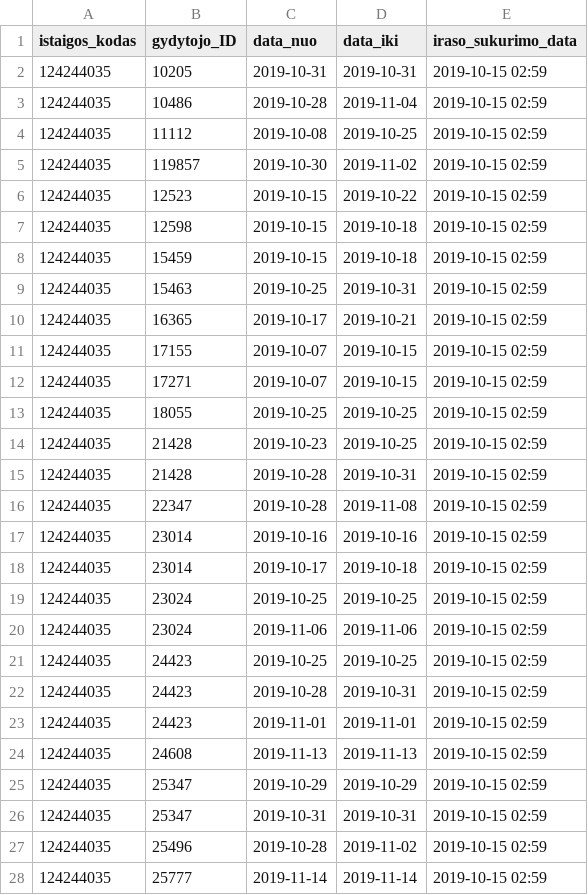
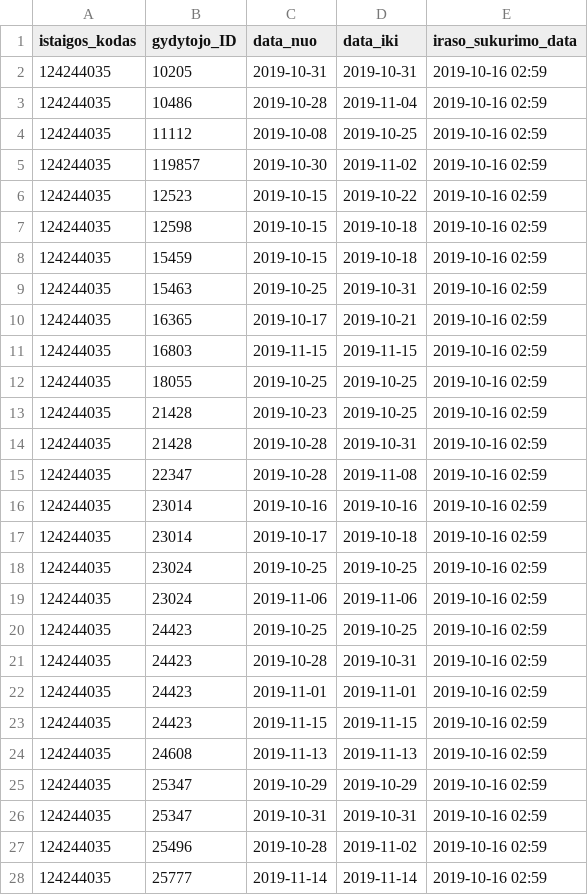
Before and after one commit to vilnius/antakalnio-poliklinika, a CSV file: 124244035_doctors_excluded.csv, drawn as a sheet; only a part is shown; the diff covers the shown part only.

```diff
--- a/124244035_doctors_excluded.csv
+++ b/124244035_doctors_excluded.csv
@@ -1,28 +1,28 @@
 istaigos_kodas;gydytojo_ID;data_nuo;data_iki;iraso_sukurimo_data
-124244035;10205;2019-10-31;2019-10-31;2019-10-15 02:59
-124244035;10486;2019-10-28;2019-11-04;2019-10-15 02:59
-124244035;11112;2019-10-08;2019-10-25;2019-10-15 02:59
-124244035;119857;2019-10-30;2019-11-02;2019-10-15 02:59
-124244035;12523;2019-10-15;2019-10-22;2019-10-15 02:59
-124244035;12598;2019-10-15;2019-10-18;2019-10-15 02:59
-124244035;15459;2019-10-15;2019-10-18;2019-10-15 02:59
-124244035;15463;2019-10-25;2019-10-31;2019-10-15 02:59
-124244035;16365;2019-10-17;2019-10-21;2019-10-15 02:59
-124244035;17155;2019-10-07;2019-10-15;2019-10-15 02:59
-124244035;17271;2019-10-07;2019-10-15;2019-10-15 02:59
-124244035;18055;2019-10-25;2019-10-25;2019-10-15 02:59
-124244035;21428;2019-10-23;2019-10-25;2019-10-15 02:59
-124244035;21428;2019-10-28;2019-10-31;2019-10-15 02:59
-124244035;22347;2019-10-28;2019-11-08;2019-10-15 02:59
-124244035;23014;2019-10-16;2019-10-16;2019-10-15 02:59
-124244035;23014;2019-10-17;2019-10-18;2019-10-15 02:59
-124244035;23024;2019-10-25;2019-10-25;2019-10-15 02:59
-124244035;23024;2019-11-06;2019-11-06;2019-10-15 02:59
-124244035;24423;2019-10-25;2019-10-25;2019-10-15 02:59
-124244035;24423;2019-10-28;2019-10-31;2019-10-15 02:59
-124244035;24423;2019-11-01;2019-11-01;2019-10-15 02:59
-124244035;24608;2019-11-13;2019-11-13;2019-10-15 02:59
-124244035;25347;2019-10-29;2019-10-29;2019-10-15 02:59
-124244035;25347;2019-10-31;2019-10-31;2019-10-15 02:59
-124244035;25496;2019-10-28;2019-11-02;2019-10-15 02:59
-124244035;25777;2019-11-14;2019-11-14;2019-10-15 02:59
+124244035;10205;2019-10-31;2019-10-31;2019-10-16 02:59
+124244035;10486;2019-10-28;2019-11-04;2019-10-16 02:59
+124244035;11112;2019-10-08;2019-10-25;2019-10-16 02:59
+124244035;119857;2019-10-30;2019-11-02;2019-10-16 02:59
+124244035;12523;2019-10-15;2019-10-22;2019-10-16 02:59
+124244035;12598;2019-10-15;2019-10-18;2019-10-16 02:59
+124244035;15459;2019-10-15;2019-10-18;2019-10-16 02:59
+124244035;15463;2019-10-25;2019-10-31;2019-10-16 02:59
+124244035;16365;2019-10-17;2019-10-21;2019-10-16 02:59
+124244035;16803;2019-11-15;2019-11-15;2019-10-16 02:59
+124244035;18055;2019-10-25;2019-10-25;2019-10-16 02:59
+124244035;21428;2019-10-23;2019-10-25;2019-10-16 02:59
+124244035;21428;2019-10-28;2019-10-31;2019-10-16 02:59
+124244035;22347;2019-10-28;2019-11-08;2019-10-16 02:59
+124244035;23014;2019-10-16;2019-10-16;2019-10-16 02:59
+124244035;23014;2019-10-17;2019-10-18;2019-10-16 02:59
+124244035;23024;2019-10-25;2019-10-25;2019-10-16 02:59
+124244035;23024;2019-11-06;2019-11-06;2019-10-16 02:59
+124244035;24423;2019-10-25;2019-10-25;2019-10-16 02:59
+124244035;24423;2019-10-28;2019-10-31;2019-10-16 02:59
+124244035;24423;2019-11-01;2019-11-01;2019-10-16 02:59
+124244035;24423;2019-11-15;2019-11-15;2019-10-16 02:59
+124244035;24608;2019-11-13;2019-11-13;2019-10-16 02:59
+124244035;25347;2019-10-29;2019-10-29;2019-10-16 02:59
+124244035;25347;2019-10-31;2019-10-31;2019-10-16 02:59
+124244035;25496;2019-10-28;2019-11-02;2019-10-16 02:59
+124244035;25777;2019-11-14;2019-11-14;2019-10-16 02:59
```
Also changed, not shown: 2 added rows and 33 edited cells elsewhere in this file, 124244035_family_doctors_list.csv, 1 other file.
